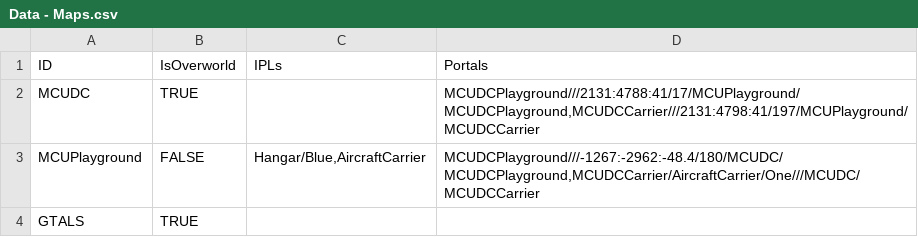
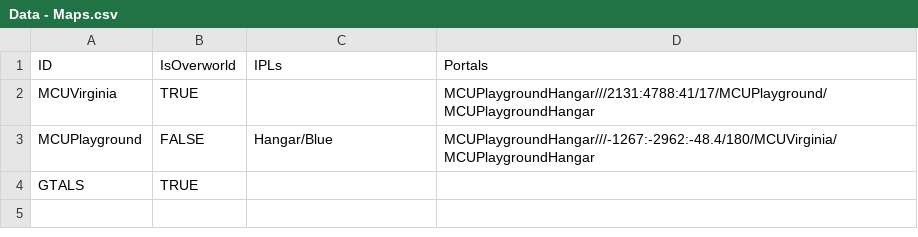
Before and after one commit to jaymirecki/JaysMod, a CSV file: DataCreation/Data - Maps.csv, drawn as a sheet.

```diff
--- a/DataCreation/Data - Maps.csv
+++ b/DataCreation/Data - Maps.csv
@@ -1,4 +1,4 @@
 ID,IsOverworld,IPLs,Portals
-MCUDC,TRUE,,"MCUDCPlayground///2131:4788:41/17/MCUPlayground/MCUDCPlayground,MCUDCCarrier///2131:4798:41/197/MCUPlayground/MCUDCCarrier"
-MCUPlayground,FALSE,"Hangar/Blue,AircraftCarrier","MCUDCPlayground///-1267:-2962:-48.4/180/MCUDC/MCUDCPlayground,MCUDCCarrier/AircraftCarrier/One///MCUDC/MCUDCCarrier"
+MCUVirginia,TRUE,,"MCUPlaygroundHangar///2131:4788:41/17/MCUPlayground/MCUPlaygroundHangar"
+MCUPlayground,FALSE,"Hangar/Blue",MCUPlaygroundHangar///-1267:-2962:-48.4/180/MCUVirginia/MCUPlaygroundHangar
 GTALS,TRUE,,
```
Also changed, not shown: DataCreation/Data - Worldspaces.csv, 8 other files.
